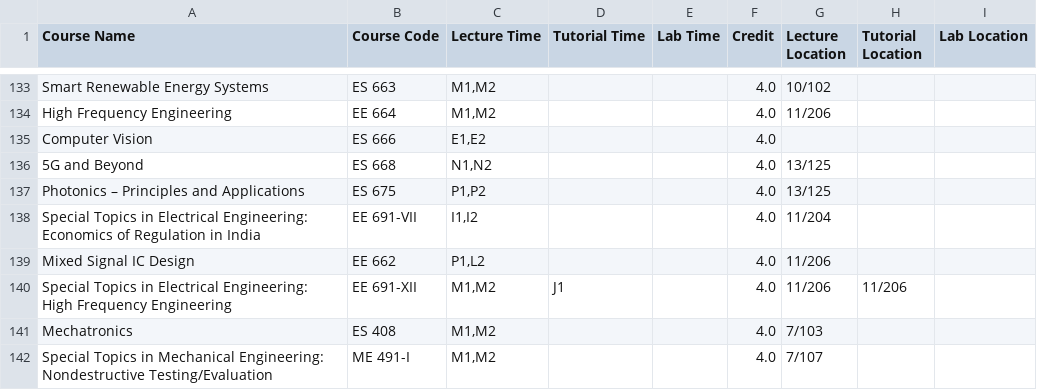
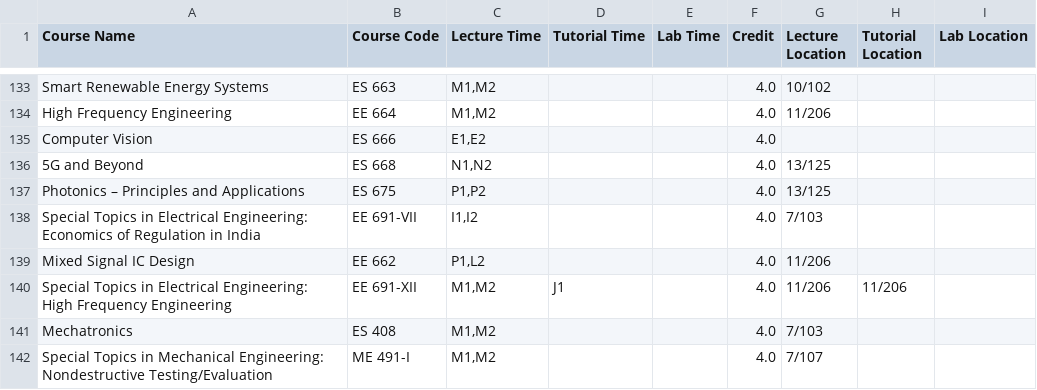
Before and after one commit to Naveen-Pal/timetable, a CSV file: Updated_Processed_Timetable.csv, drawn as a sheet; only a part is shown, gaps mark what is left out; the diff covers the shown part only.

```diff
--- a/Updated_Processed_Timetable.csv
+++ b/Updated_Processed_Timetable.csv
@@ -143,3 +143,3 @@ Computer Vision,ES 666,"E1,E2",,,4.0,,,
 Photonics – Principles and Applications,ES 675,"P1,P2",,,4.0,13/125,,
-Special Topics in Electrical Engineering: Economics of Regulation in India,EE 691-VII,"I1,I2",,,4.0,11/204,,
+Special Topics in Electrical Engineering: Economics of Regulation in India,EE 691-VII,"I1,I2",,,4.0,7/103,,
 Mixed Signal IC Design,EE 662,"P1,L2",,,4.0,11/206,,
```
Also changed, not shown: 28 edited cells elsewhere in this file, Timetable.csv.
